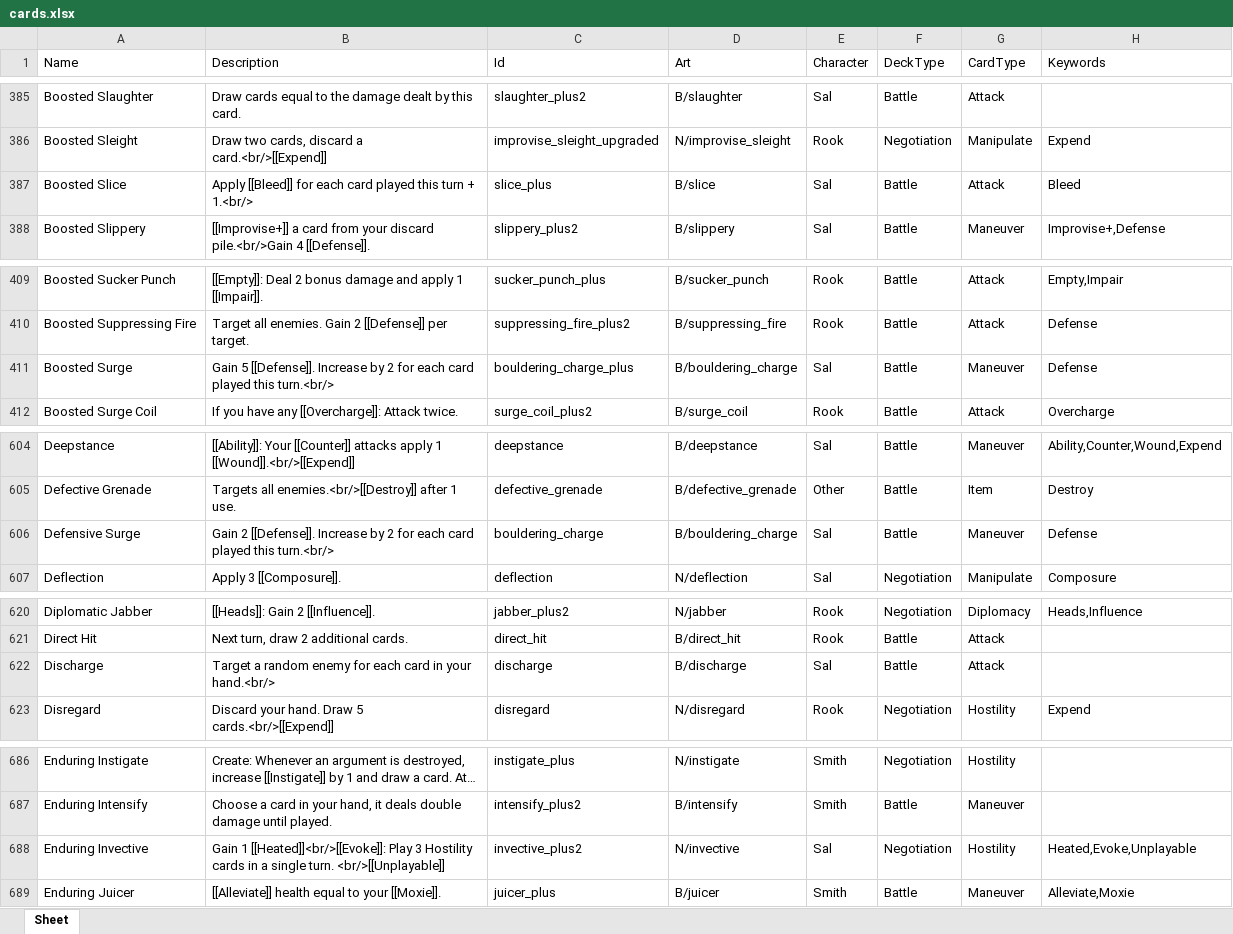
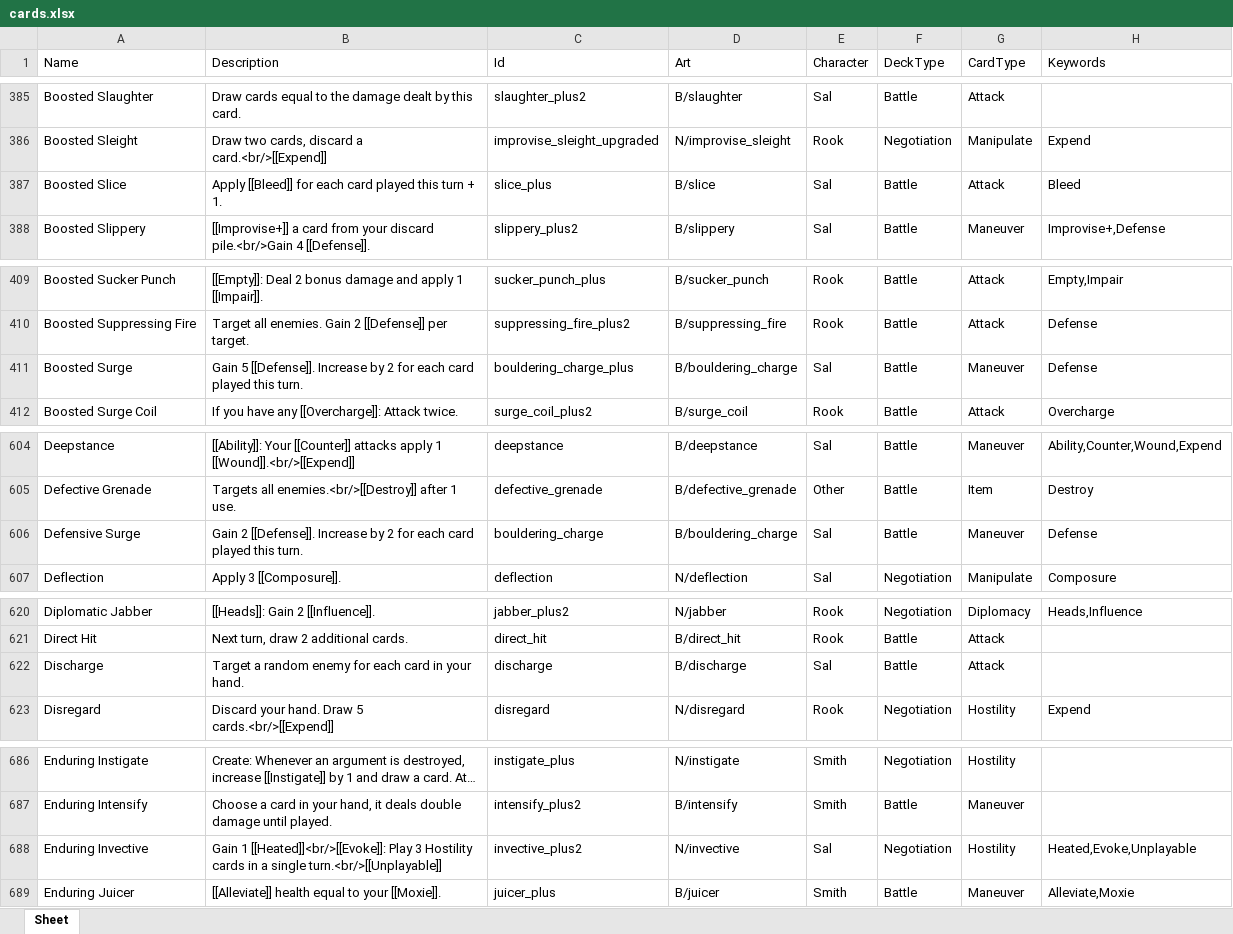
Before and after one commit to Aurelain/GriftlandsWiki, an Excel workbook: sheets/cards.xlsx, sheet Sheet, drawn as a sheet; only a part is shown, gaps mark what is left out; long unchanged cells end in …; values as stored, in another font and other column widths than the file's, no borders; the diff covers the shown part only; the diff names each change by its address in the sheet, - before the commit and + after, or states it on an @@ line.

```diff
--- a/sheets/cards.xlsx (sheet Sheet)
+++ b/sheets/cards.xlsx (sheet Sheet)
-B387 (Description): …turn + 1.<br/>
+B387 (Description): …turn + 1.
-B411 (Description): …played this turn.<br/>
+B411 (Description): …played this turn.
-B606 (Description): …played this turn.<br/>
+B606 (Description): …played this turn.
-B622 (Description): …in your hand.<br/>
+B622 (Description): …in your hand.
-B688 (Description): …a single turn. <br/>[[Unplayable]]
+B688 (Description): …a single turn.<br/>[[Unplayable]]
```
Also changed, not shown: 22 edited cells elsewhere in this sheet, 42 other files.
